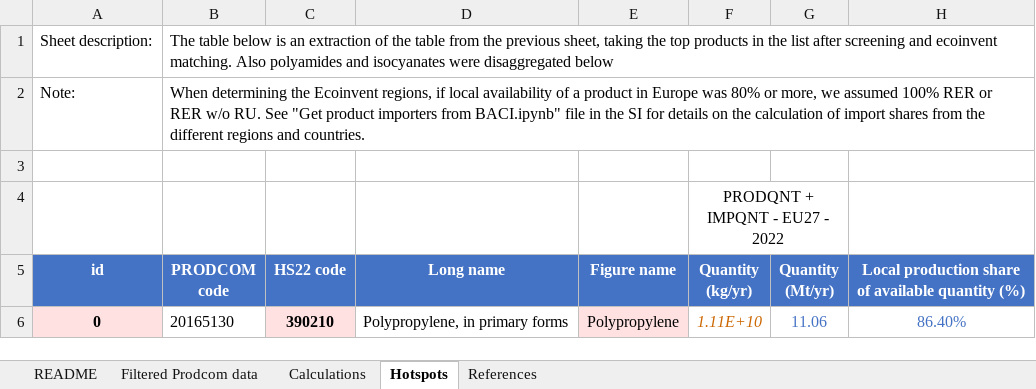
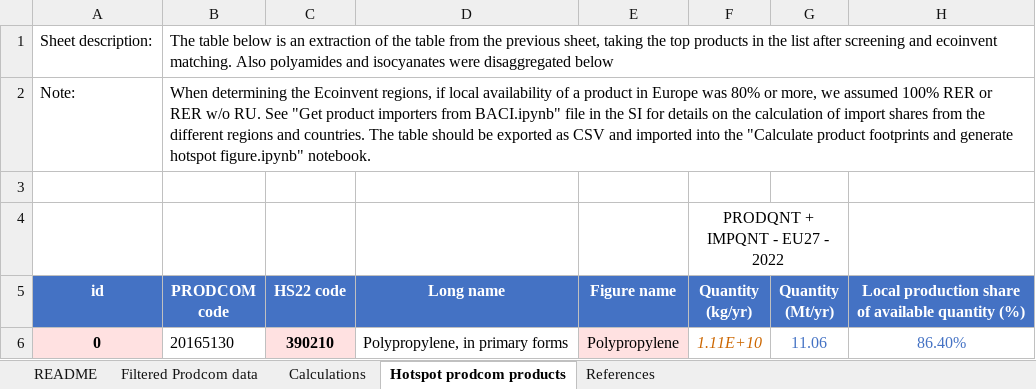
Before and after one commit to nicolnt/screen-lca-paper-supplementary-code, an Excel workbook: Article_data/Step 3 results from Prodcom data manipulations.xlsx, sheet Hotspot prodcom products, drawn as a sheet; only a part is shown; values as stored, in another font and other column widths than the file's, no borders; the diff names each change by its address in the sheet, - before the commit and + after, or states it on an @@ line.

Commit message:
Updated post processing and footprint calculations, including end of life impact

```diff
--- a/Article_data/Step 3 results from Prodcom data manipulations.xlsx (sheet Hotspot prodcom products)
+++ b/Article_data/Step 3 results from Prodcom data manipulations.xlsx (sheet Hotspot prodcom products)
-sheet tab: Hotspots
+sheet tab: Hotspot prodcom products
-B2 (PRODCOM code): …and countries.
+B2 (PRODCOM code): …and countries. The table should be exported as CSV and imported into the "Calculate product footprints and generate hotspot figure.ipynb" notebook.
```
Also changed, not shown: formulas that keep their value, 4 other files.
